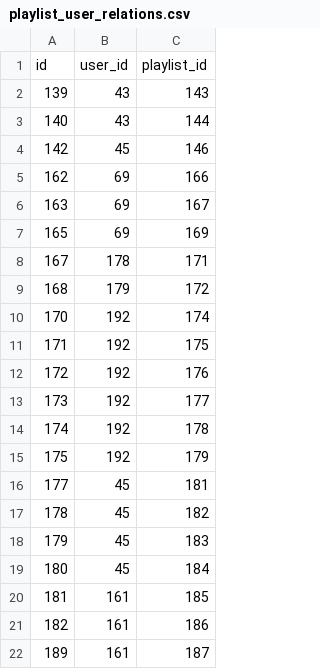
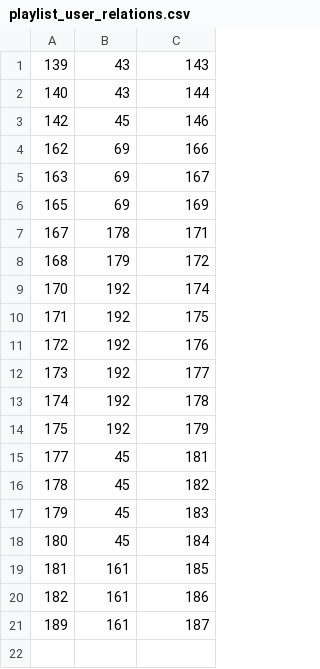
Before and after one commit to ImTheLex/myspotify-V2, a CSV file: tools/playlist_user_relations.csv, drawn as a sheet; the diff names each change by its address in the sheet, - before the commit and + after, or states it on an @@ line.

```diff
--- a/tools/playlist_user_relations.csv
+++ b/tools/playlist_user_relations.csv
-row 1: id | user_id | playlist_id
```
Also changed, not shown: tools/artists.csv, tools/playlist_track_relations.csv, 4 other files.
